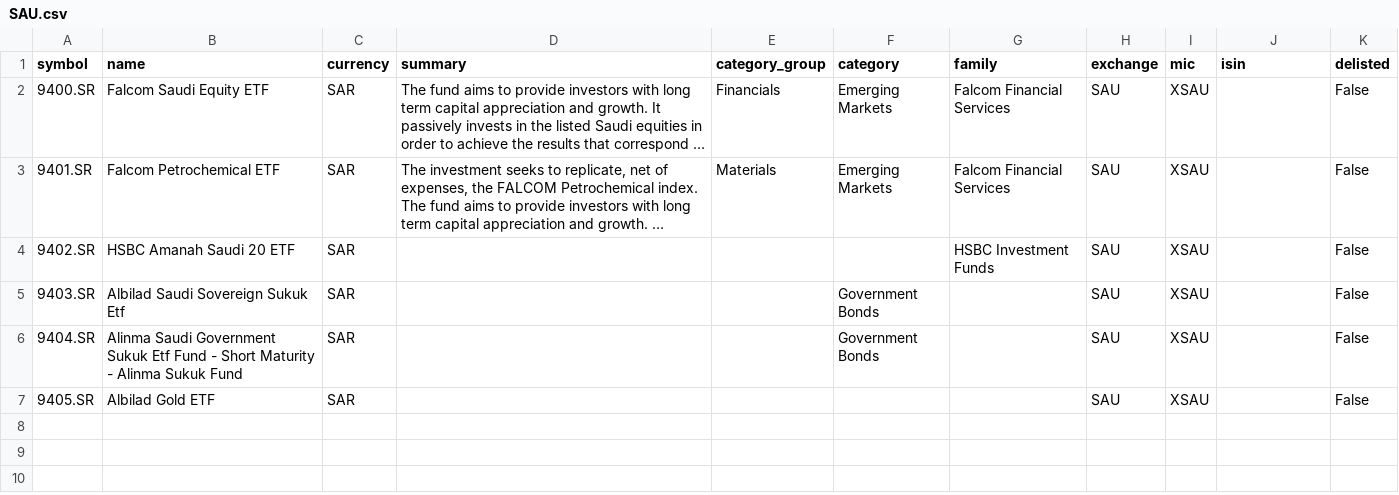
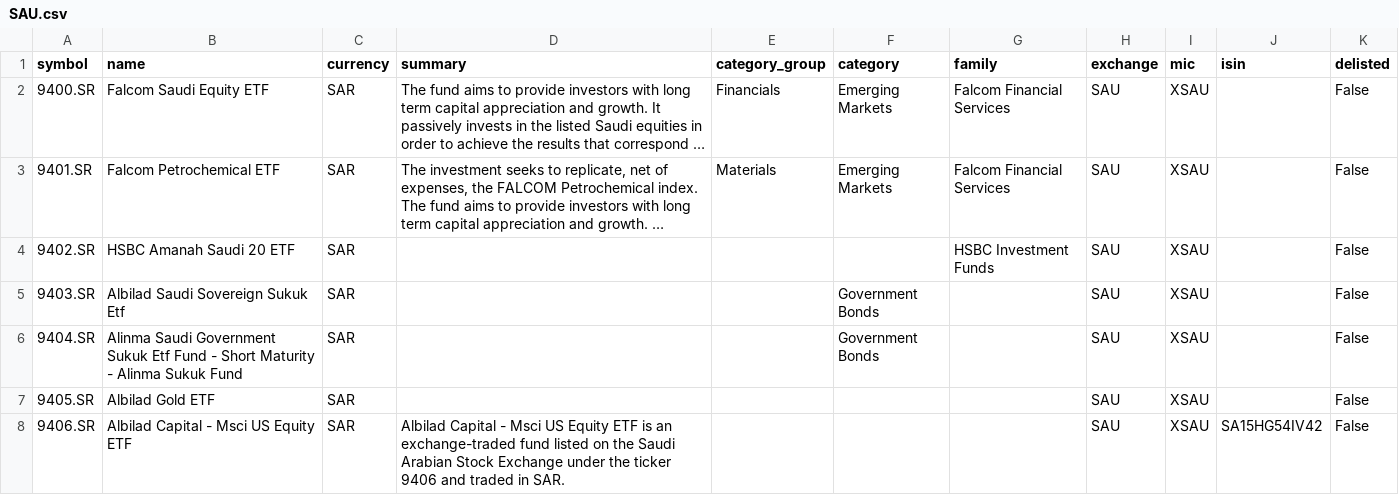
Before and after one commit to JerBouma/FinanceDatabase, a CSV file: database/etfs/SAU.csv, drawn as a sheet; long unchanged cells end in …; the diff names each change by its address in the sheet, - before the commit and + after, or states it on an @@ line.

```diff
--- a/database/etfs/SAU.csv
+++ b/database/etfs/SAU.csv
+row 8: 9406.SR | Albilad Capital - Msci US Equity ETF | SAR | Albilad Capital - Msci US Equity ETF is an exchange-traded fund listed on the Saudi Arabian Stock Exchange under the ticker 9406 and traded in SAR. |  |  |  | SAU | XSAU | SA15HG54IV42 | False
```
Also changed, not shown: database/etfs/MEX.csv, 18 other files.
